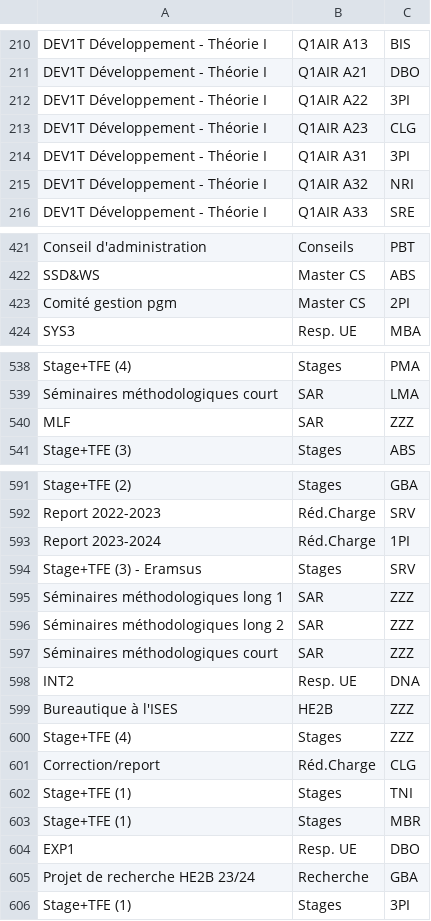
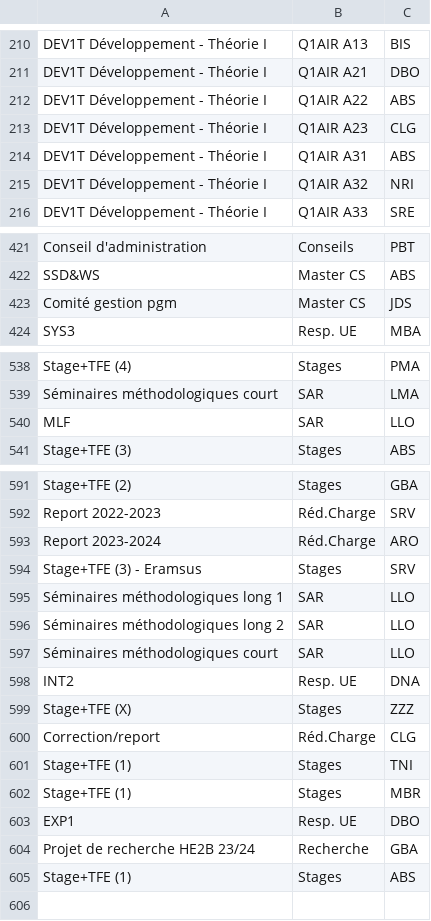
Before and after one commit to HEB-ESI/attributions, a CSV file: datas.csv, drawn as a sheet; only a part is shown, gaps mark what is left out.

```diff
--- a/datas.csv
+++ b/datas.csv
@@ -211,5 +211,5 @@ DEV1T Développement - Théorie I,Q1AIR A13,BIS
 DEV1T Développement - Théorie I,Q1AIR A21,DBO
-DEV1T Développement - Théorie I,Q1AIR A22,3PI
+DEV1T Développement - Théorie I,Q1AIR A22,ABS
 DEV1T Développement - Théorie I,Q1AIR A23,CLG
-DEV1T Développement - Théorie I,Q1AIR A31,3PI
+DEV1T Développement - Théorie I,Q1AIR A31,ABS
 DEV1T Développement - Théorie I,Q1AIR A32,NRI
@@ -422,3 +422,3 @@ Conseil d'administration,Conseils,PBT
 SSD&WS,Master CS,ABS
-Comité gestion pgm,Master CS,2PI
+Comité gestion pgm,Master CS,JDS
 SYS3,Resp. UE,MBA
@@ -539,3 +539,3 @@ Stage+TFE (4),Stages,PMA
 Séminaires méthodologiques court,SAR,LMA
-MLF,SAR,ZZZ
+MLF,SAR,LLO
 Stage+TFE (3),Stages,ABS
@@ -592,10 +592,9 @@ Stage+TFE (2),Stages,GBA
 Report 2022-2023,Réd.Charge,SRV
-Report 2023-2024,Réd.Charge,1PI
+Report 2023-2024,Réd.Charge,ARO
 Stage+TFE (3) - Eramsus,Stages,SRV
-Séminaires méthodologiques long 1,SAR,ZZZ
-Séminaires méthodologiques long 2,SAR,ZZZ
-Séminaires méthodologiques court,SAR,ZZZ
+Séminaires méthodologiques long 1,SAR,LLO
+Séminaires méthodologiques long 2,SAR,LLO
+Séminaires méthodologiques court,SAR,LLO
 INT2,Resp. UE,DNA
-Bureautique à l'ISES,HE2B,ZZZ
-Stage+TFE (4),Stages,ZZZ
+Stage+TFE (X),Stages,ZZZ
 Correction/report,Réd.Charge,CLG
@@ -605,2 +604,2 @@ EXP1,Resp. UE,DBO
 Projet de recherche HE2B 23/24,Recherche,GBA
-Stage+TFE (1),Stages,3PI
+Stage+TFE (1),Stages,ABS
```
Also changed, not shown: 2 other files.
